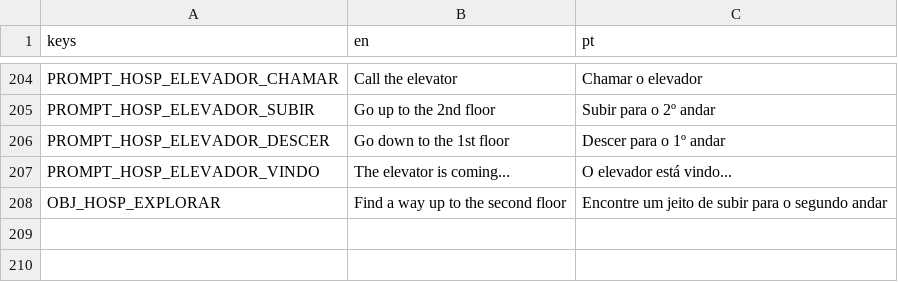
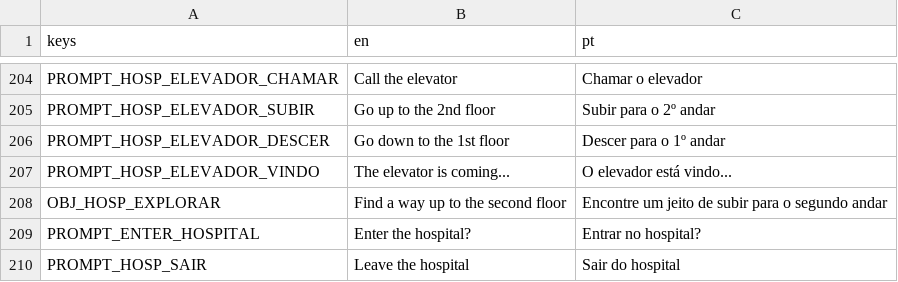
Before and after one commit to hileydson/Red-Valve, a CSV file: red-valve/assets/textos/red_valve_textos_gerais.csv, drawn as a sheet; only a part is shown, gaps mark what is left out.

Commit message:
hospital parte externa

```diff
--- a/red-valve/assets/textos/red_valve_textos_gerais.csv
+++ b/red-valve/assets/textos/red_valve_textos_gerais.csv
@@ -208 +208,3 @@ PROMPT_HOSP_ELEVADOR_VINDO,The elevator is coming...,O elevador está vindo...
 OBJ_HOSP_EXPLORAR,Find a way up to the second floor,Encontre um jeito de subir para o segundo andar
+PROMPT_ENTER_HOSPITAL,Enter the hospital?,Entrar no hospital?
+PROMPT_HOSP_SAIR,Leave the hospital,Sair do hospital
```
Also changed, not shown: 17 other files.
